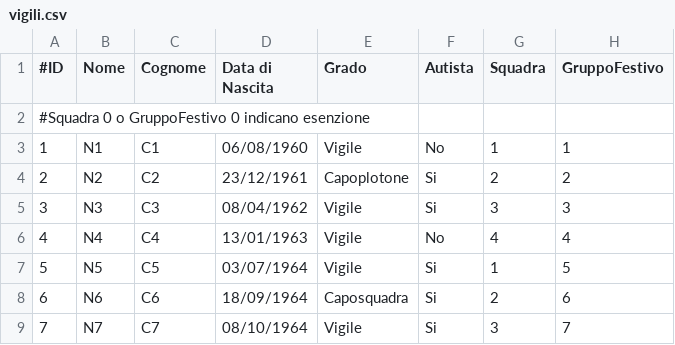
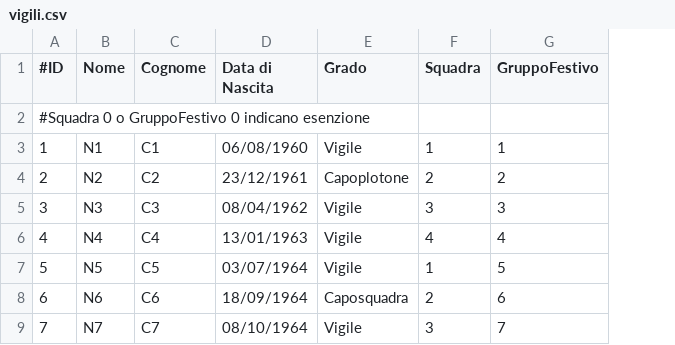
Before and after one commit to LegoFed3/vvf_turnazione, a CSV file: vigili.csv, drawn as a sheet; only a part is shown; the diff names each change by its address in the sheet, - before the commit and + after, or states it on an @@ line.

```diff
--- a/vigili.csv
+++ b/vigili.csv
-column F (Autista), rows 3-9: No | Si | Si | No | Si | Si | Si
```
Also changed, not shown: 2 other files.
